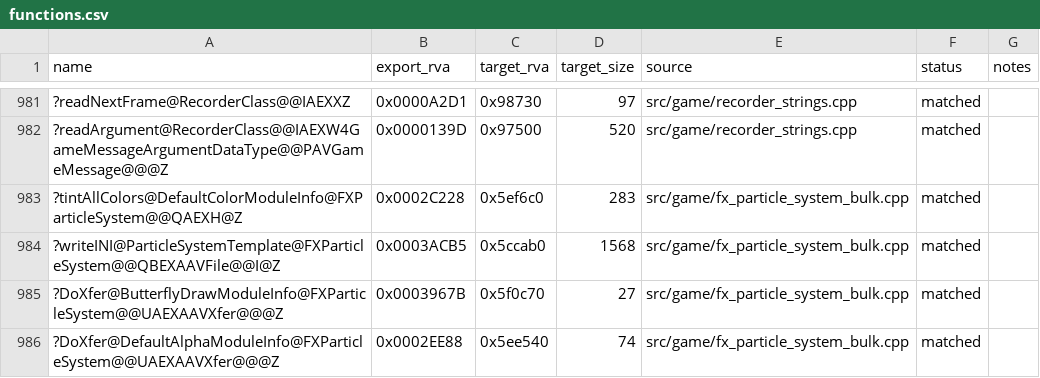
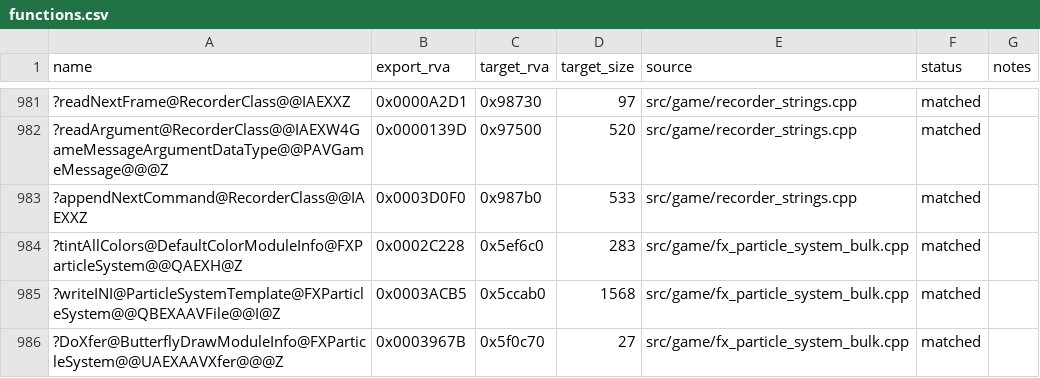
Before and after one commit to dginovker/BFME-Source-Code, a CSV file: reverse/functions.csv, drawn as a sheet; only a part is shown, gaps mark what is left out; the shorter side is filled out with more unchanged rows; the diff names each change by its address in the sheet, - before the commit and + after, or states it on an @@ line.

```diff
--- a/reverse/functions.csv
+++ b/reverse/functions.csv
+row 983: ?appendNextCommand@RecorderClass@@IAEXXZ | 0x0003D0F0 | 0x987b0 | 533 | src/game/recorder_strings.cpp | matched
```
Also changed, not shown: reverse/symbols.csv, 1 other file.
